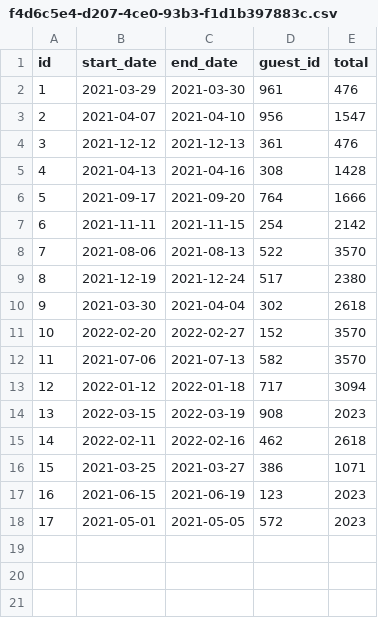
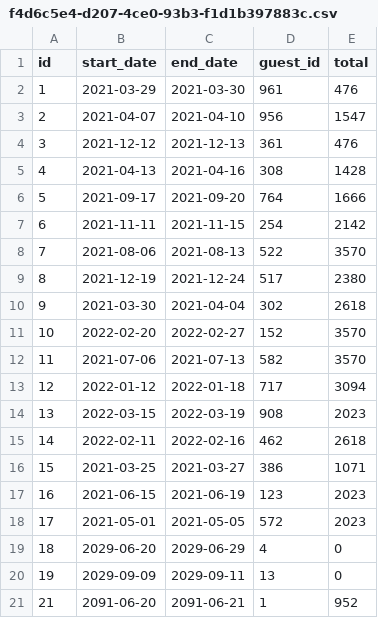
Before and after one commit to Dguzma4/Don-t-Wreck-My-House, a CSV file: f/data/reservations/f4d6c5e4-d207-4ce0-93b3-f1d1b397883c.csv, drawn as a sheet.

```diff
--- a/f/data/reservations/f4d6c5e4-d207-4ce0-93b3-f1d1b397883c.csv
+++ b/f/data/reservations/f4d6c5e4-d207-4ce0-93b3-f1d1b397883c.csv
@@ -18 +18,4 @@ id,start_date,end_date,guest_id,total
 17,2021-05-01,2021-05-05,572,2023
+18,2029-06-20,2029-06-29,4,0
+19,2029-09-09,2029-09-11,13,0
+21,2091-06-20,2091-06-21,1,952
```
Also changed, not shown: 3 other files.
